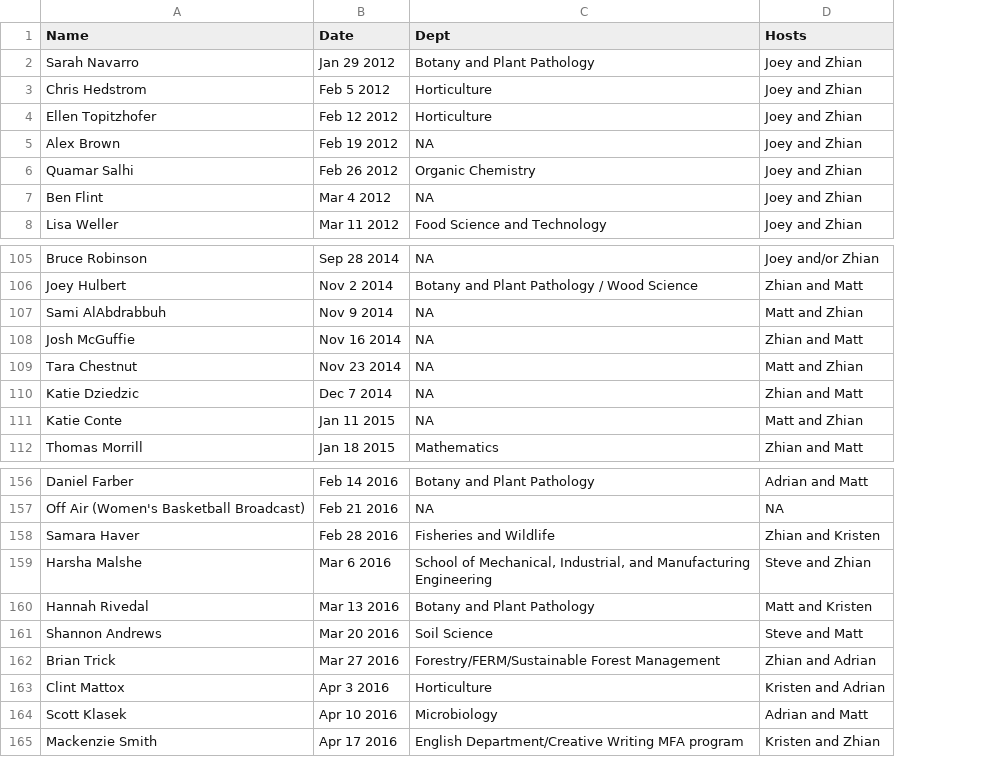
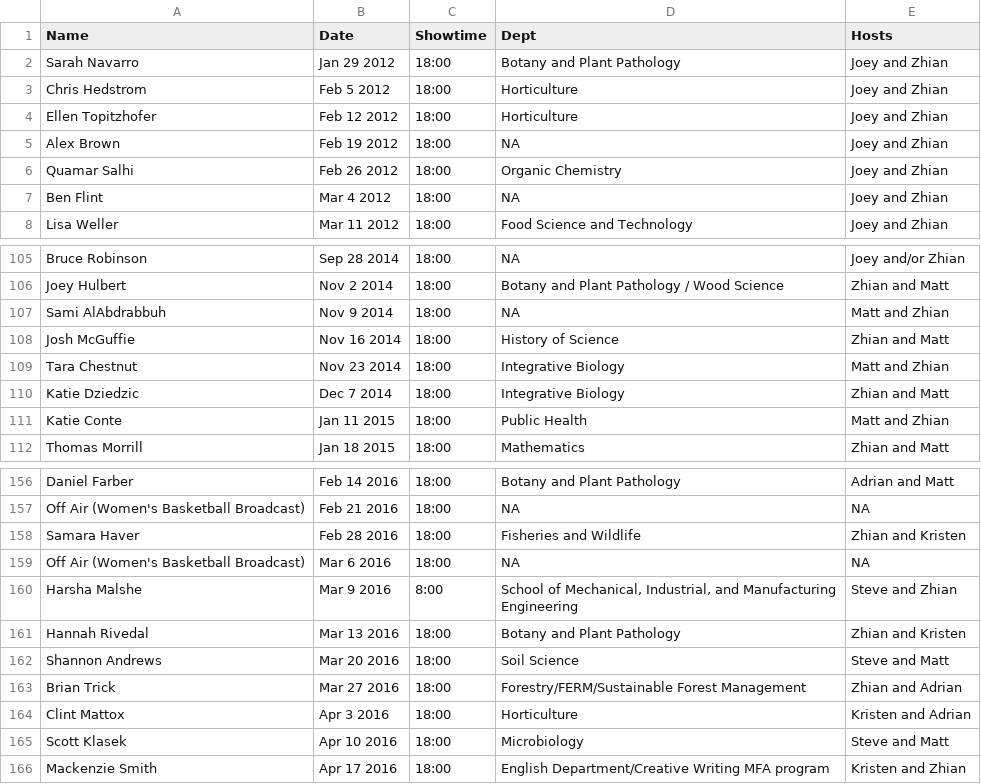
Before and after one commit to finchnSNPs/InspirationDisseminationSchedule, a CSV file: scheduled.csv, drawn as a sheet; only a part is shown, gaps mark what is left out; addresses are those after the commit; the diff names each change by its address in the sheet, - before the commit and + after, or states it on an @@ line.

Commit message:
Update Scheduled

```diff
--- a/scheduled.csv
+++ b/scheduled.csv
+column C (Showtime), rows 2-8: all 18:00; rows 105-112: all 18:00; rows 156-158: all 18:00; rows 160-166: 8:00 | 18:00 | 18:00 | 18:00 | 18:00 | 18:00 | 18:00
-D108 (Dept): NA
+D108 (Dept): History of Science
-D109:D110 (Dept): NA
+D109:D110 (Dept): Integrative Biology
-D111 (Dept): NA
+D111 (Dept): Public Health
+row 159: Off Air (Women's Basketball Broadcast) | Mar 6 2016 | 18:00 | NA | NA
-B160 (Date): Mar 6 2016
+B160 (Date): Mar 9 2016
-E161 (Hosts): Matt and Kristen
+E161 (Hosts): Zhian and Kristen
-E165 (Hosts): Adrian and Matt
+E165 (Hosts): Steve and Matt
```
